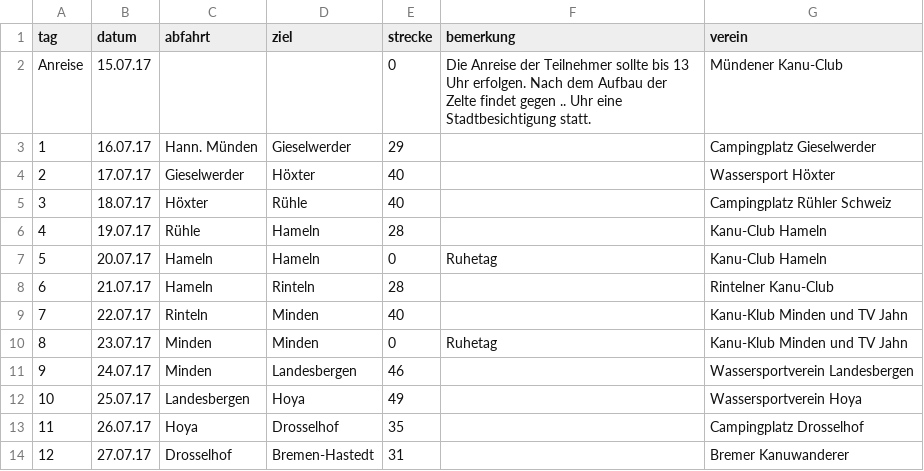
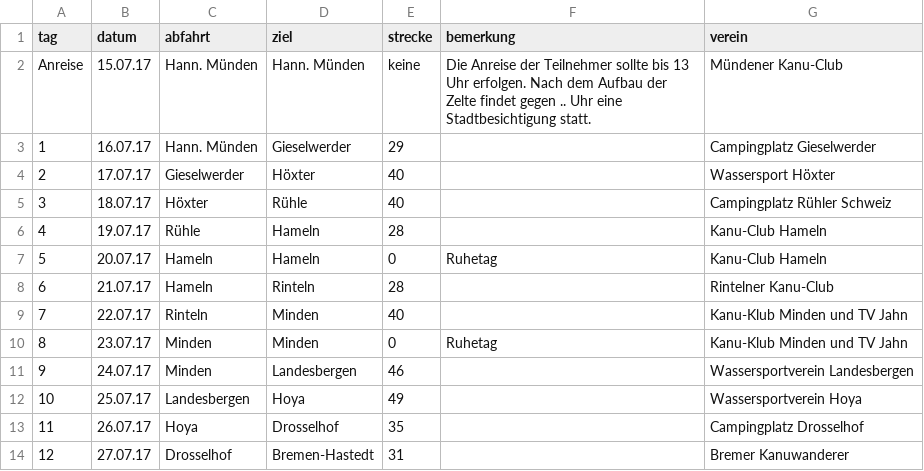
Before and after one commit to Weserfahrt/weserfahrt.github.io, a CSV file: _data/strecke.csv, drawn as a sheet.

Commit message:
Update strecke.csv

```diff
--- a/_data/strecke.csv
+++ b/_data/strecke.csv
@@ -1,3 +1,3 @@
 tag,datum,abfahrt,ziel,strecke,bemerkung,verein
-Anreise,15.07.17,,,0,Die Anreise der Teilnehmer sollte bis 13 Uhr erfolgen. Nach dem Aufbau der Zelte findet gegen .. Uhr eine Stadtbesichtigung statt.,Mündener Kanu-Club
+Anreise,15.07.17,Hann. Münden,Hann. Münden,keine ,Die Anreise der Teilnehmer sollte bis 13 Uhr erfolgen. Nach dem Aufbau der Zelte findet gegen .. Uhr eine Stadtbesichtigung statt.,Mündener Kanu-Club
 1,16.07.17,Hann. Münden,Gieselwerder,29,,Campingplatz Gieselwerder
```
